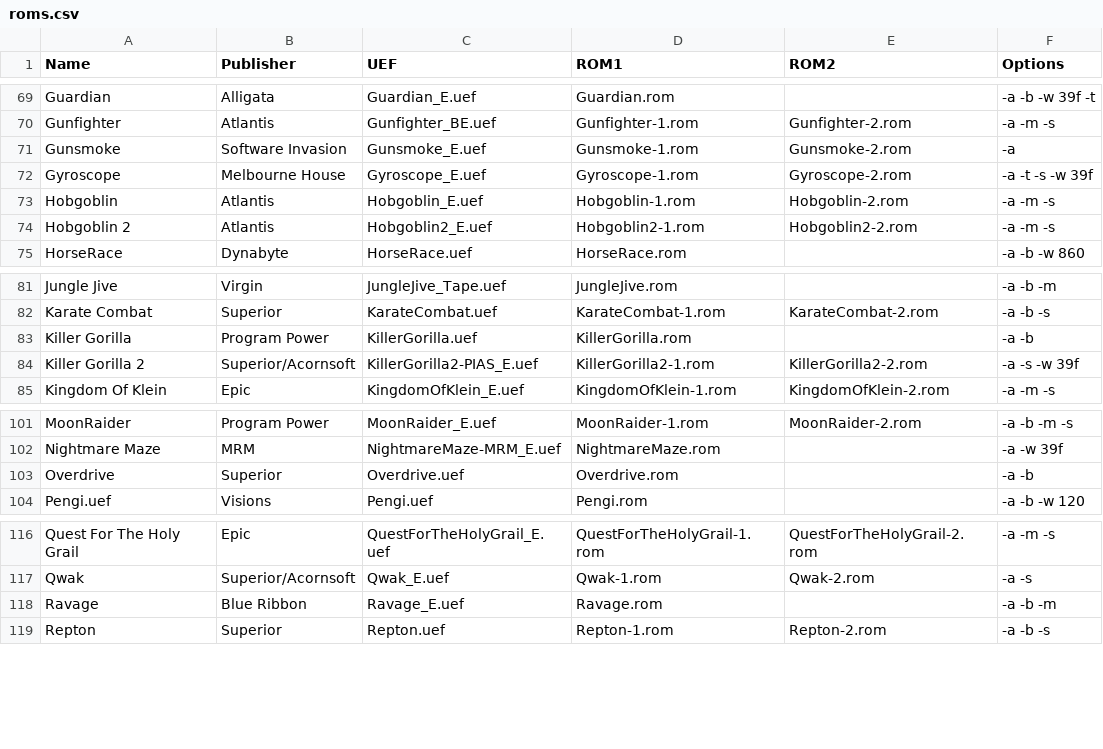
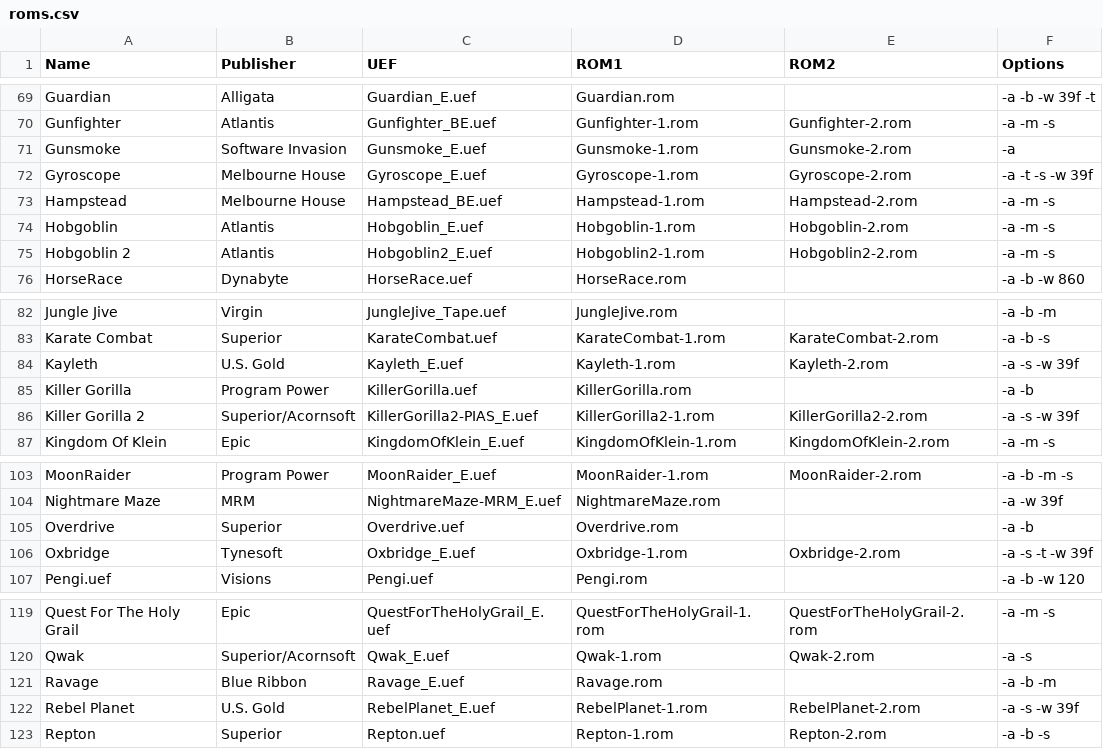
Before and after one commit to stardot/MegaGamesCartridge-ROM-recipes, a CSV file: roms.csv, drawn as a sheet; only a part is shown, gaps mark what is left out; the diff names each change by its address in the sheet, - before the commit and + after, or states it on an @@ line.

```diff
--- a/roms.csv
+++ b/roms.csv
+row 73: Hampstead | Melbourne House | Hampstead_BE.uef | Hampstead-1.rom | Hampstead-2.rom | -a -m -s
+row 84: Kayleth | U.S. Gold | Kayleth_E.uef | Kayleth-1.rom | Kayleth-2.rom | -a -s -w 39f
+row 106: Oxbridge | Tynesoft | Oxbridge_E.uef | Oxbridge-1.rom | Oxbridge-2.rom | -a -s -t -w 39f
+row 122: Rebel Planet | U.S. Gold | RebelPlanet_E.uef | RebelPlanet-1.rom | RebelPlanet-2.rom | -a -s -w 39f
```
Also changed, not shown: 2 other files.
